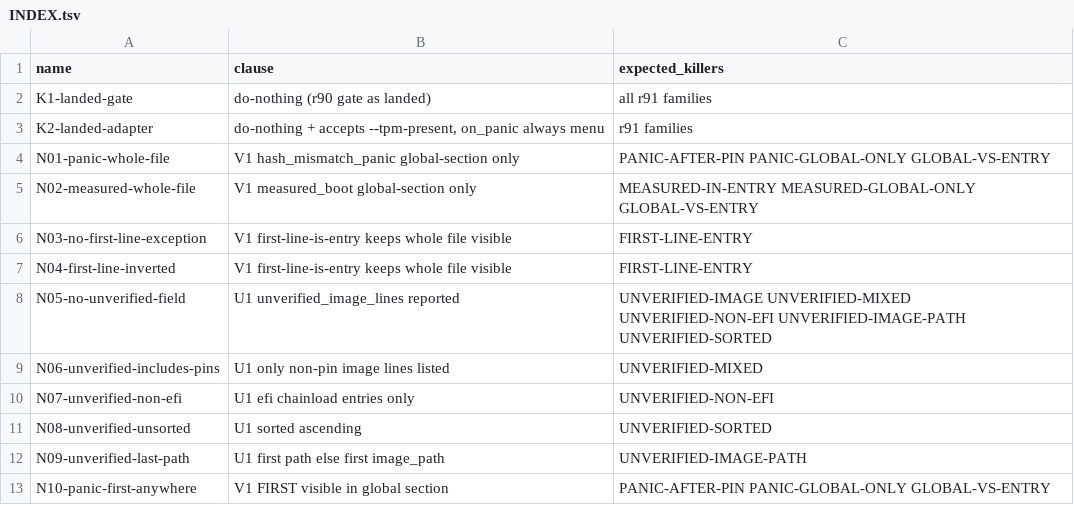
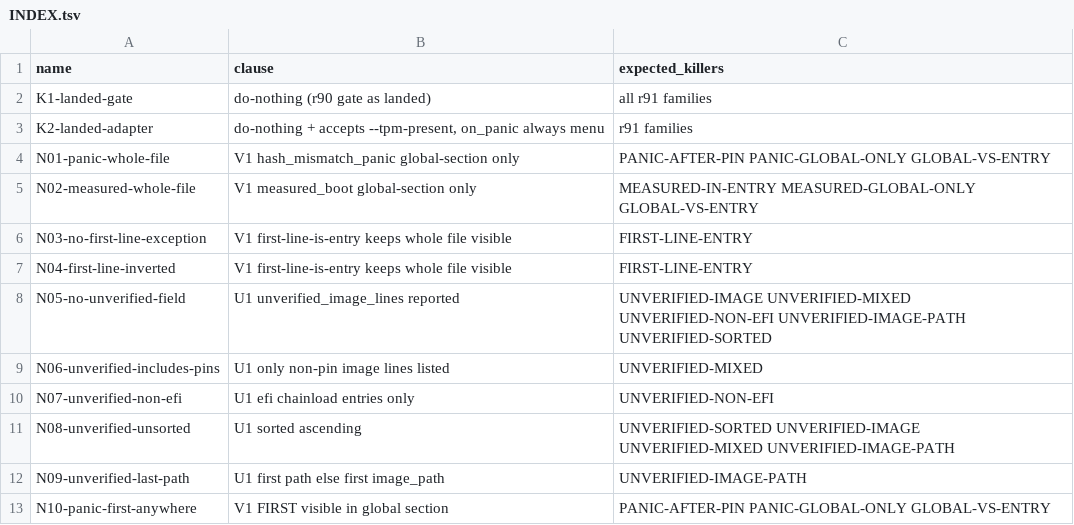
Before and after one commit to VeigaPunk/tsukuroi-shokunin, a TSV file: .ufo/waves/round-91/before/controls/gates/INDEX.tsv, drawn as a sheet.

Commit message:
round-91: strengthen UNVERIFIED-SORTED family, fix u1_ok sorted check, N08 reverse patch

```diff
--- a/.ufo/waves/round-91/before/controls/gates/INDEX.tsv
+++ b/.ufo/waves/round-91/before/controls/gates/INDEX.tsv
@@ -10,3 +10,3 @@ N06-unverified-includes-pins	U1 only non-pin image lines listed	UNVERIFIED-MIXED
 N07-unverified-non-efi	U1 efi chainload entries only	UNVERIFIED-NON-EFI
-N08-unverified-unsorted	U1 sorted ascending	UNVERIFIED-SORTED
+N08-unverified-unsorted	U1 sorted ascending	UNVERIFIED-SORTED UNVERIFIED-IMAGE UNVERIFIED-MIXED UNVERIFIED-IMAGE-PATH
 N09-unverified-last-path	U1 first path else first image_path	UNVERIFIED-IMAGE-PATH
```
Also changed, not shown: 3 other files.
